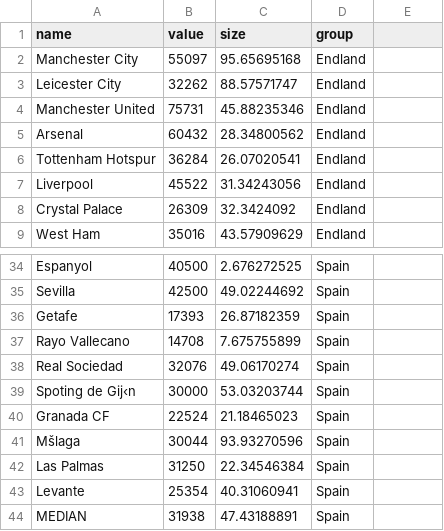
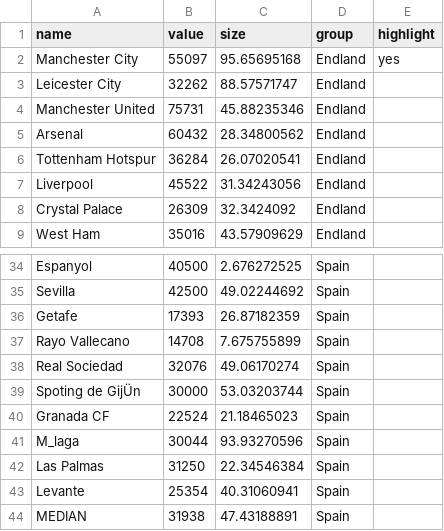
Before and after one commit to ft-interactive/visual-vocabulary, a CSV file: dot-plot/example.csv, drawn as a sheet; only a part is shown, gaps mark what is left out; the diff names each change by its address in the sheet, - before the commit and + after, or states it on an @@ line.

```diff
--- a/dot-plot/example.csv
+++ b/dot-plot/example.csv
-E1: (empty)
+E1: highlight
-E2 (highlight): (empty)
+E2 (highlight): yes
-A39 (name): Spoting de Gij‹n
+A39 (name): Spoting de GijÜn
-A41 (name): Mšlaga
+A41 (name): M_laga
```
Also changed, not shown: line/2lines.csv, line/data.csv, 3 other files.
